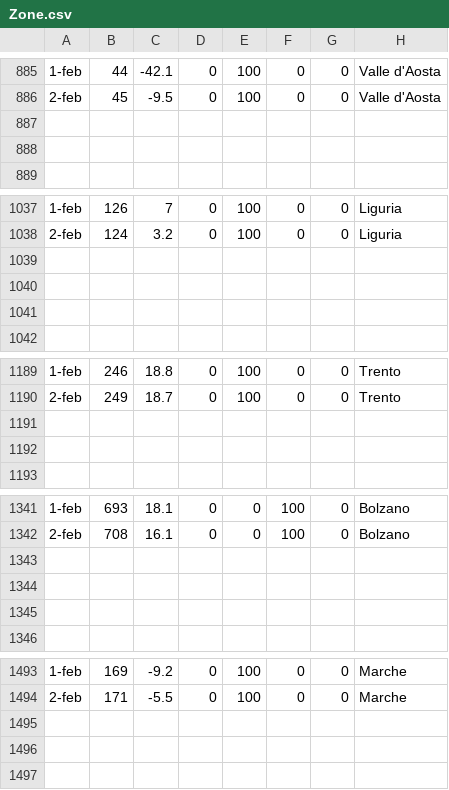
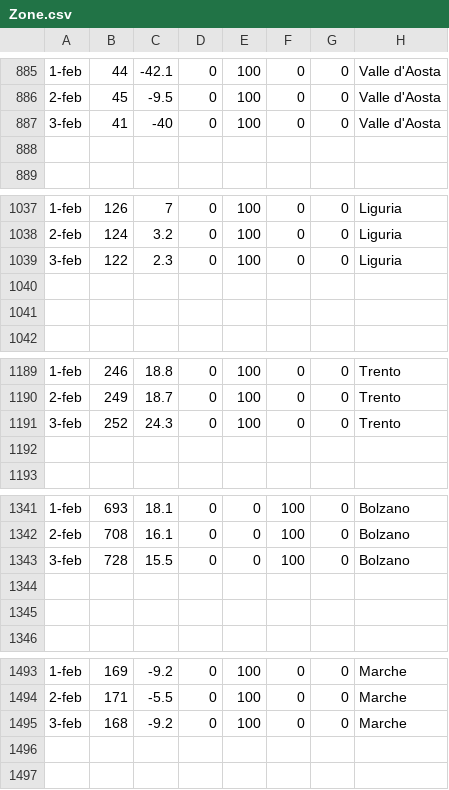
Before and after one commit to Paulsword/PilloleOttimismo, a CSV file: Zone.csv, drawn as a sheet; only a part is shown, gaps mark what is left out; the diff covers the shown part only; the diff names each change by its address in the sheet, - before the commit and + after, or states it on an @@ line.

```diff
--- a/Zone.csv
+++ b/Zone.csv
-row 887: (empty)
+row 887: 3-feb | 41 | -40 | 0 | 100 | 0 | 0 | Valle d'Aosta
-row 1039: (empty)
+row 1039: 3-feb | 122 | 2.3 | 0 | 100 | 0 | 0 | Liguria
-row 1191: (empty)
+row 1191: 3-feb | 252 | 24.3 | 0 | 100 | 0 | 0 | Trento
-row 1343: (empty)
+row 1343: 3-feb | 728 | 15.5 | 0 | 0 | 100 | 0 | Bolzano
-row 1495: (empty)
+row 1495: 3-feb | 168 | -9.2 | 0 | 100 | 0 | 0 | Marche
```
Also changed, not shown: 1 added row and 121 edited cells elsewhere in this file, Andamento Positivi.csv, Andamento TI e ricoveri.csv, 26 other files.
